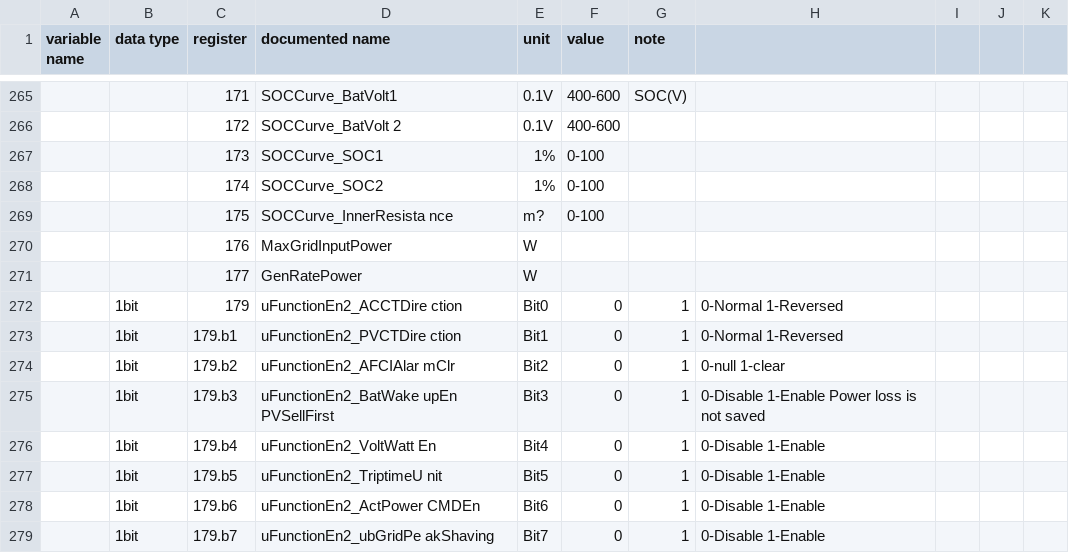
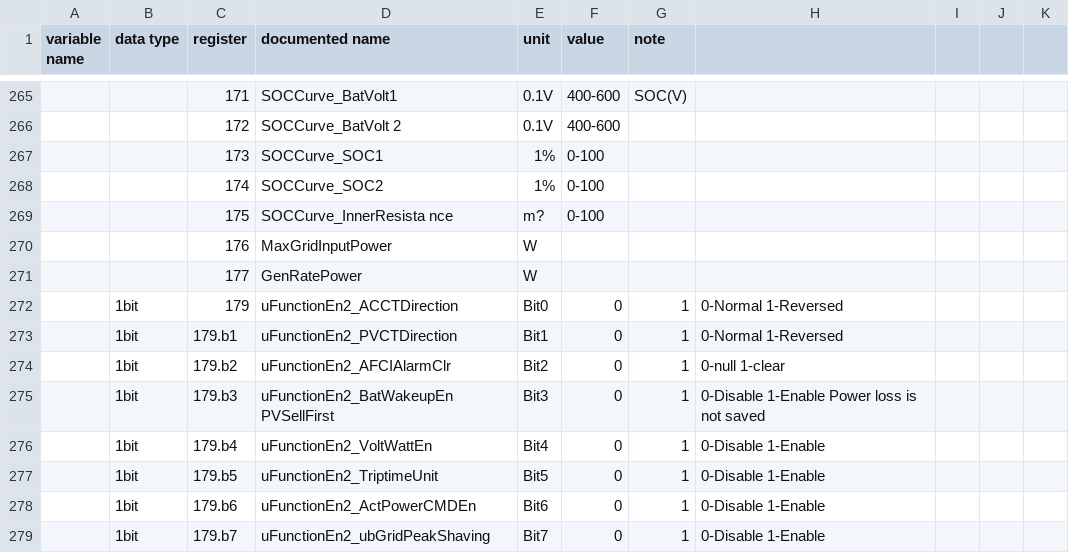
Before and after one commit to yNosGR/PythonProtocolGateway, a CSV file: protocols/eg4_v58.holding_registry_map.csv, drawn as a sheet; only a part is shown, gaps mark what is left out; the diff covers the shown part only.

Commit message:
clean variable names

```diff
--- a/protocols/eg4_v58.holding_registry_map.csv
+++ b/protocols/eg4_v58.holding_registry_map.csv
@@ -271,9 +271,9 @@ variable name;data type;register;documented name;unit;value;note;;;;
 ;;177;GenRatePower;W;;;;;;
-;1bit;179;uFunctionEn2_ACCTDire ction;Bit0;0;1;0-Normal 1-Reversed;;;
-;1bit;179.b1;uFunctionEn2_PVCTDire ction;Bit1;0;1;0-Normal 1-Reversed;;;
-;1bit;179.b2;uFunctionEn2_AFCIAlar mClr;Bit2;0;1;0-null 1-clear;;;
-;1bit;179.b3;uFunctionEn2_BatWake upEn PVSellFirst;Bit3;0;1;0-Disable 1-Enable Power loss is not saved;;;
-;1bit;179.b4;uFunctionEn2_VoltWatt En;Bit4;0;1;0-Disable 1-Enable;;;
-;1bit;179.b5;uFunctionEn2_TriptimeU nit;Bit5;0;1;0-Disable 1-Enable;;;
-;1bit;179.b6;uFunctionEn2_ActPower CMDEn;Bit6;0;1;0-Disable 1-Enable;;;
-;1bit;179.b7;uFunctionEn2_ubGridPe akShaving;Bit7;0;1;0-Disable 1-Enable;;;
+;1bit;179;uFunctionEn2_ACCTDirection;Bit0;0;1;0-Normal 1-Reversed;;;
+;1bit;179.b1;uFunctionEn2_PVCTDirection;Bit1;0;1;0-Normal 1-Reversed;;;
+;1bit;179.b2;uFunctionEn2_AFCIAlarmClr;Bit2;0;1;0-null 1-clear;;;
+;1bit;179.b3;uFunctionEn2_BatWakeupEn PVSellFirst;Bit3;0;1;0-Disable 1-Enable Power loss is not saved;;;
+;1bit;179.b4;uFunctionEn2_VoltWattEn;Bit4;0;1;0-Disable 1-Enable;;;
+;1bit;179.b5;uFunctionEn2_TriptimeUnit;Bit5;0;1;0-Disable 1-Enable;;;
+;1bit;179.b6;uFunctionEn2_ActPowerCMDEn;Bit6;0;1;0-Disable 1-Enable;;;
+;1bit;179.b7;uFunctionEn2_ubGridPeakShaving;Bit7;0;1;0-Disable 1-Enable;;;
```
Also changed, not shown: 67 edited cells elsewhere in this file, protocols/eg4_v58.input_registry_map.csv, 1 other file.
